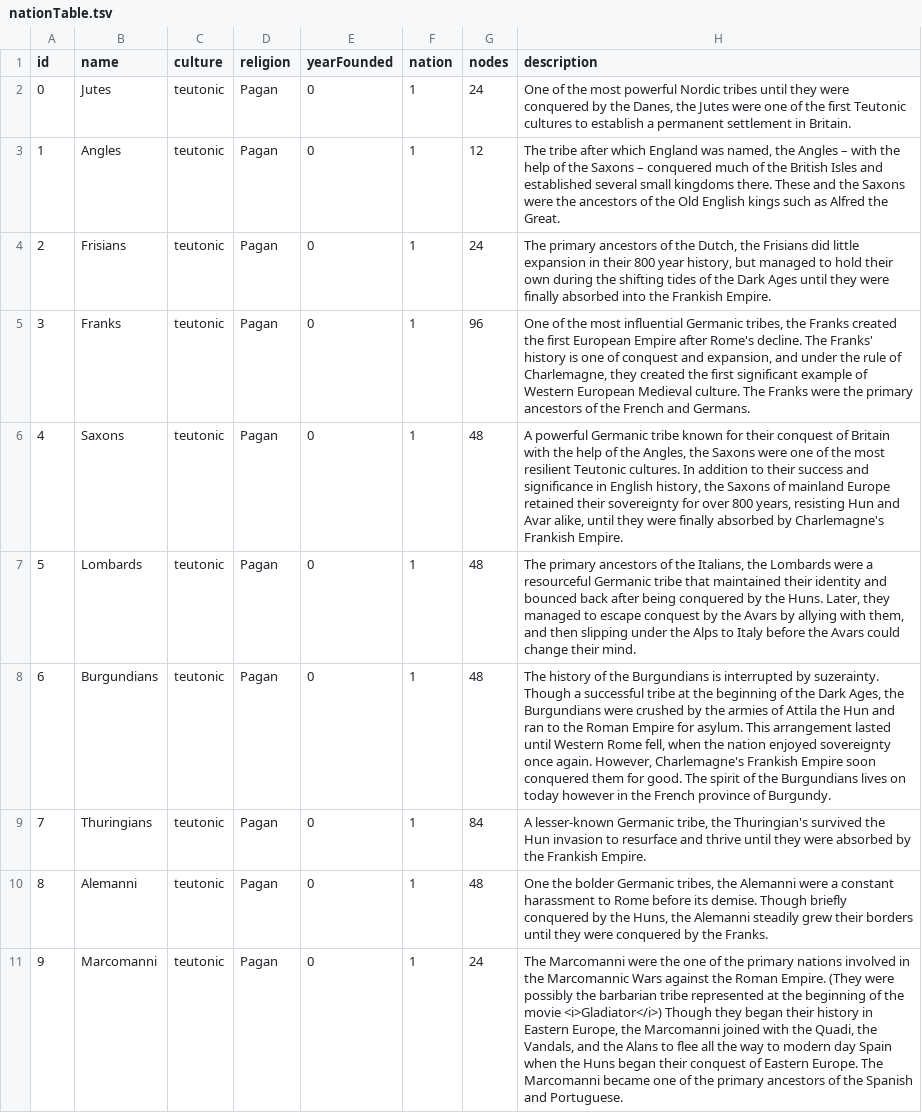
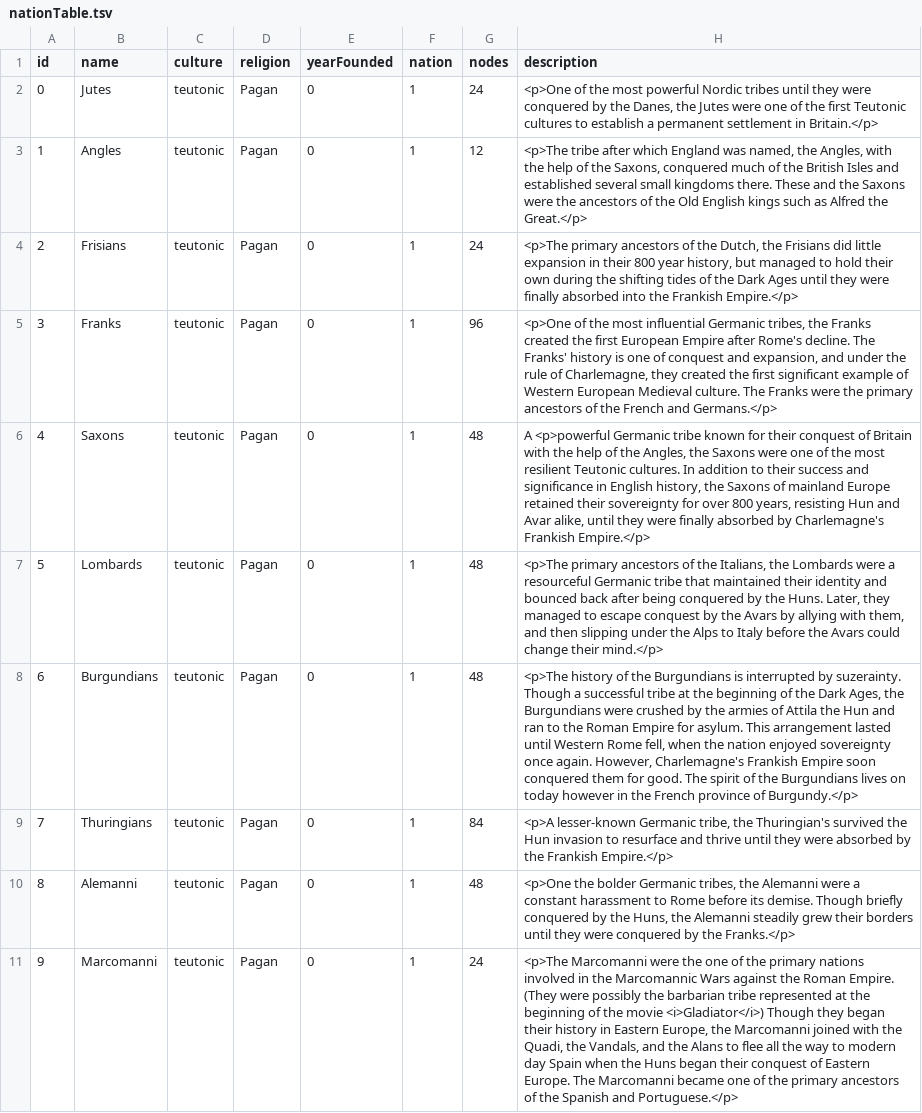
Before and after one commit to ajkramer12/ajkramer12.github.io, a TSV file: nations/data/nationTable.tsv, drawn as a sheet; only a part is shown; the diff covers the shown part only; the diff names each change by its address in the sheet, - before the commit and + after, or states it on an @@ line.

Commit message:
Added Data; Updated Era Description

```diff
--- a/nations/data/nationTable.tsv
+++ b/nations/data/nationTable.tsv
-H2 (description): One of the most powerful Nordic tribes until they were conquered by the Danes, the Jutes were one of the first Teutonic cultures to establish a permanent settlement in Britain.
+H2 (description): <p>One of the most powerful Nordic tribes until they were conquered by the Danes, the Jutes were one of the first Teutonic cultures to establish a permanent settlement in Britain.</p>
-H3 (description): The tribe after which England was named, the Angles – with the help of the Saxons – conquered much of the British Isles and established several small kingdoms there. These and the Saxons were the ancestors of the Old English kings such as Alfred the Great.
+H3 (description): <p>The tribe after which England was named, the Angles, with the help of the Saxons, conquered much of the British Isles and established several small kingdoms there. These and the Saxons were the ancestors of the Old English kings such as Alfred the Great.</p>
-H4 (description): The primary ancestors of the Dutch, the Frisians did little expansion in their 800 year history, but managed to hold their own during the shifting tides of the Dark Ages until they were finally absorbed into the Frankish Empire.
+H4 (description): <p>The primary ancestors of the Dutch, the Frisians did little expansion in their 800 year history, but managed to hold their own during the shifting tides of the Dark Ages until they were finally absorbed into the Frankish Empire.</p>
-H5 (description): One of the most influential Germanic tribes, the Franks created the first European Empire after Rome's decline. The Franks' history is one of conquest and expansion, and under the rule of Charlemagne, they created the first significant example of Western European Medieval culture. The Franks were the primary ancestors of the French and Germans.
+H5 (description): <p>One of the most influential Germanic tribes, the Franks created the first European Empire after Rome's decline. The Franks' history is one of conquest and expansion, and under the rule of Charlemagne, they created the first significant example of Western European Medieval culture. The Franks were the primary ancestors of the French and Germans.</p>
-H6 (description): A powerful Germanic tribe known for their conquest of Britain with the help of the Angles, the Saxons were one of the most resilient Teutonic cultures. In addition to their success and significance in English history, the Saxons of mainland Europe retained their sovereignty for over 800 years, resisting Hun and Avar alike, until they were finally absorbed by Charlemagne's Frankish Empire.
+H6 (description): A <p>powerful Germanic tribe known for their conquest of Britain with the help of the Angles, the Saxons were one of the most resilient Teutonic cultures. In addition to their success and significance in English history, the Saxons of mainland Europe retained their sovereignty for over 800 years, resisting Hun and Avar alike, until they were finally absorbed by Charlemagne's Frankish Empire.</p>
-H7 (description): The primary ancestors of the Italians, the Lombards were a resourceful Germanic tribe that maintained their identity and bounced back after being conquered by the Huns. Later, they managed to escape conquest by the Avars by allying with them, and then slipping under the Alps to Italy before the Avars could change their mind.
+H7 (description): <p>The primary ancestors of the Italians, the Lombards were a resourceful Germanic tribe that maintained their identity and bounced back after being conquered by the Huns. Later, they managed to escape conquest by the Avars by allying with them, and then slipping under the Alps to Italy before the Avars could change their mind.</p>
-H8 (description): The history of the Burgundians is interrupted by suzerainty. Though a successful tribe at the beginning of the Dark Ages, the Burgundians were crushed by the armies of Attila the Hun and ran to the Roman Empire for asylum. This arrangement lasted until Western Rome fell, when the nation enjoyed sovereignty once again. However, Charlemagne's Frankish Empire soon conquered them for good. The spirit of the Burgundians lives on today however in the French province of Burgundy.
+H8 (description): <p>The history of the Burgundians is interrupted by suzerainty. Though a successful tribe at the beginning of the Dark Ages, the Burgundians were crushed by the armies of Attila the Hun and ran to the Roman Empire for asylum. This arrangement lasted until Western Rome fell, when the nation enjoyed sovereignty once again. However, Charlemagne's Frankish Empire soon conquered them for good. The spirit of the Burgundians lives on today however in the French province of Burgundy.</p>
-H9 (description): A lesser-known Germanic tribe, the Thuringian's survived the Hun invasion to resurface and thrive until they were absorbed by the Frankish Empire.
+H9 (description): <p>A lesser-known Germanic tribe, the Thuringian's survived the Hun invasion to resurface and thrive until they were absorbed by the Frankish Empire.</p>
-H10 (description): One the bolder Germanic tribes, the Alemanni were a constant harassment to Rome before its demise. Though briefly conquered by the Huns, the Alemanni steadily grew their borders until they were conquered by the Franks.
+H10 (description): <p>One the bolder Germanic tribes, the Alemanni were a constant harassment to Rome before its demise. Though briefly conquered by the Huns, the Alemanni steadily grew their borders until they were conquered by the Franks.</p>
-H11 (description): The Marcomanni were the one of the primary nations involved in the Marcomannic Wars against the Roman Empire. (They were possibly the barbarian tribe represented at the beginning of the movie <i>Gladiator</i>) Though they began their history in Eastern Europe, the Marcomanni joined with the Quadi, the Vandals, and the Alans to flee all the way to modern day Spain when the Huns began their conquest of Eastern Europe. The Marcomanni became one of the primary ancestors of the Spanish and Portuguese.
+H11 (description): <p>The Marcomanni were the one of the primary nations involved in the Marcomannic Wars against the Roman Empire. (They were possibly the barbarian tribe represented at the beginning of the movie <i>Gladiator</i>) Though they began their history in Eastern Europe, the Marcomanni joined with the Quadi, the Vandals, and the Alans to flee all the way to modern day Spain when the Huns began their conquest of Eastern Europe. The Marcomanni became one of the primary ancestors of the Spanish and Portuguese.</p>
```
Also changed, not shown: 10 edited cells elsewhere in this file, nations/data/characterTable.tsv, nations/data/eraTable.tsv, 9 other files.
